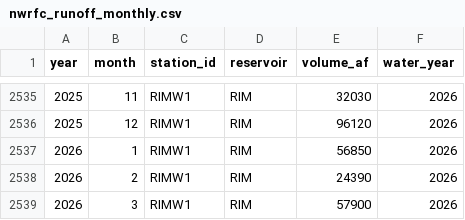
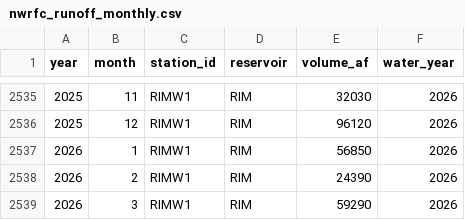
Before and after one commit to jeffmarti/yak-stor, a CSV file: data/nwrfc_runoff_monthly.csv, drawn as a sheet; only a part is shown, gaps mark what is left out; the diff covers the shown part only.

```diff
--- a/data/nwrfc_runoff_monthly.csv
+++ b/data/nwrfc_runoff_monthly.csv
@@ -2538,2 +2538,2 @@ year,month,station_id,reservoir,volume_af,water_year
 2026,2,RIMW1,RIM,24390,2026
-2026,3,RIMW1,RIM,57900,2026
+2026,3,RIMW1,RIM,59290,2026
```
Also changed, not shown: 5 edited cells elsewhere in this file, data/nohrsc_yakima_new_data.csv, 4 other files.
